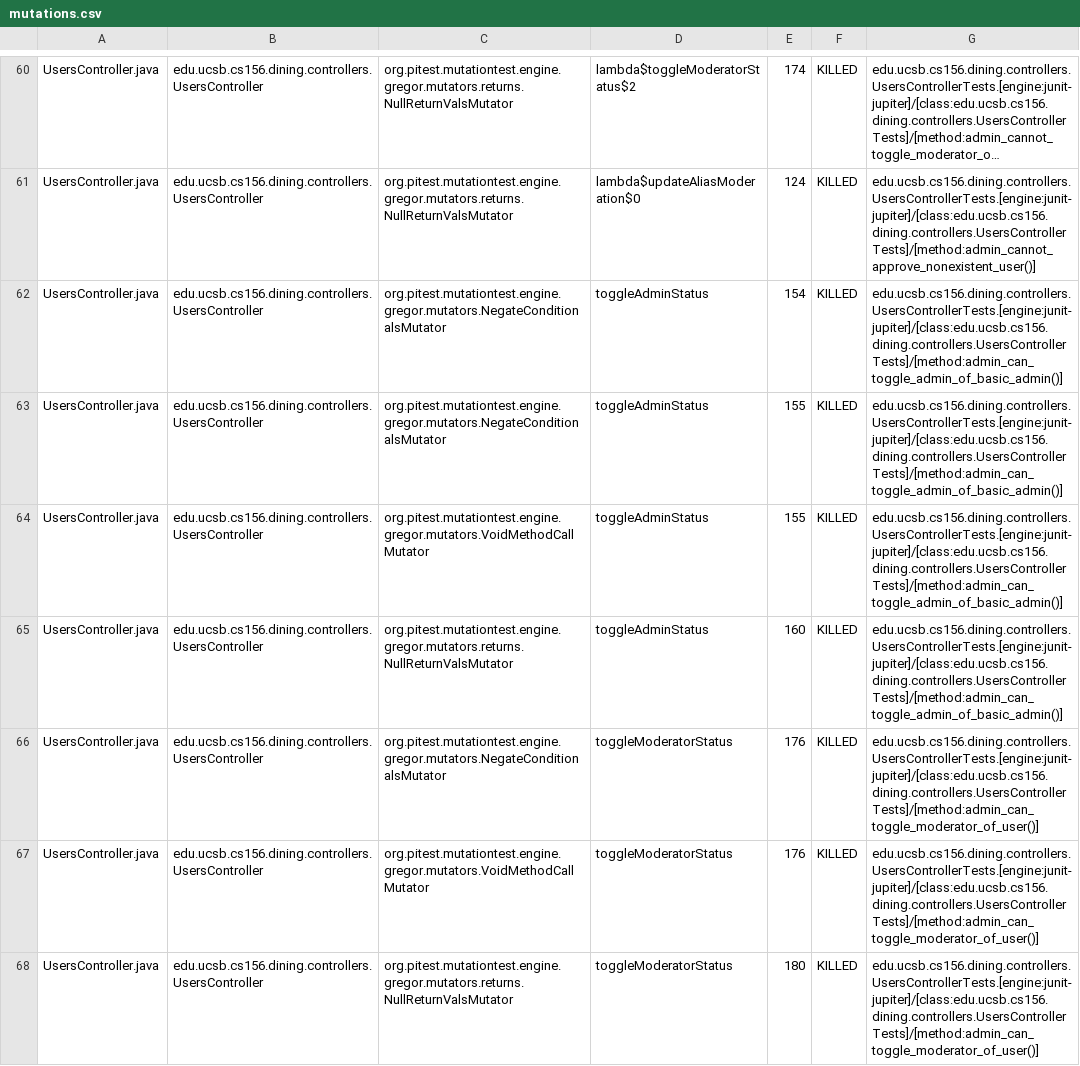
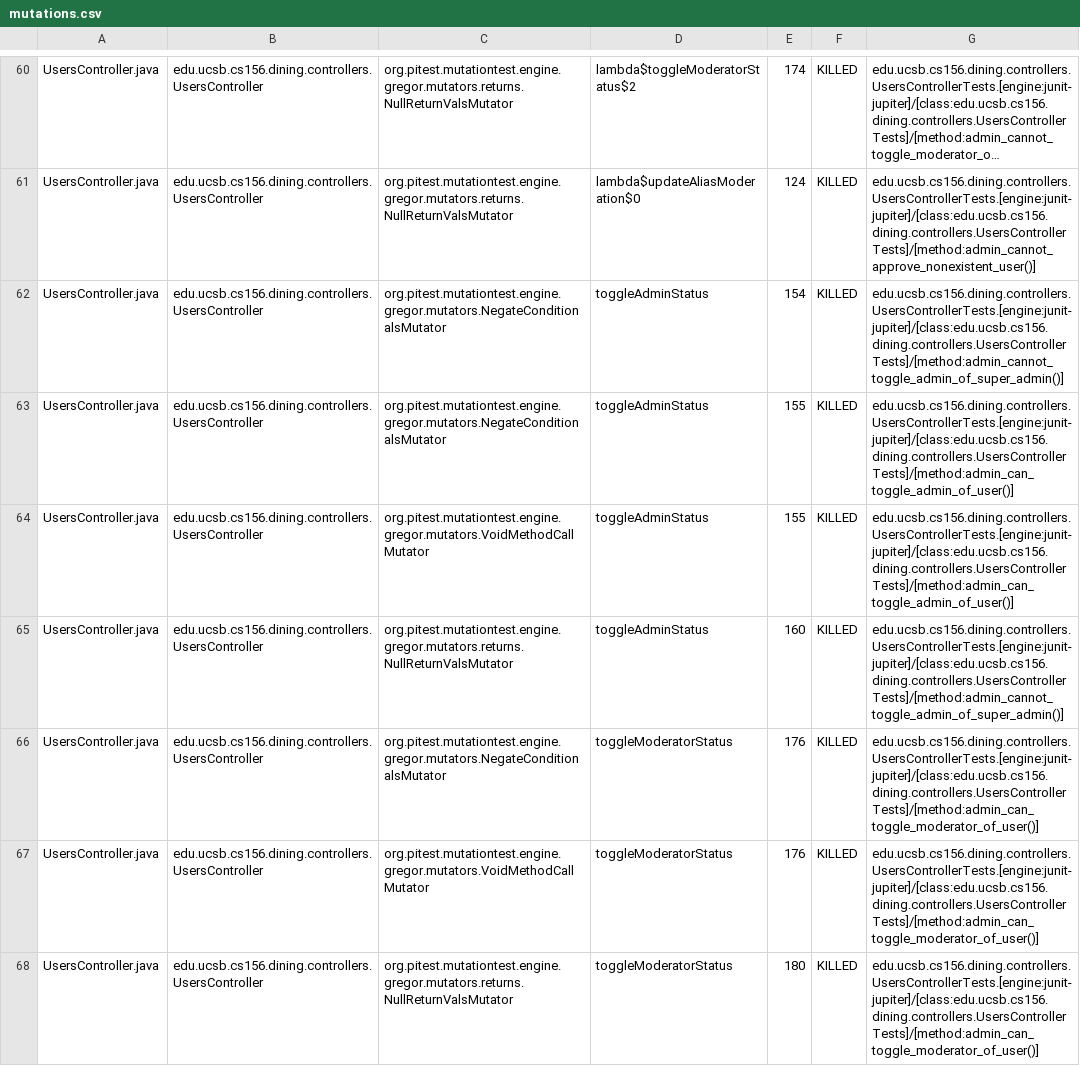
Before and after one commit to ucsb-cs156/proj-dining, a CSV file: prs/106/pitest/mutations.csv, drawn as a sheet; only a part is shown, gaps mark what is left out; long unchanged cells end in …; the diff covers the shown part only; the diff names each change by its address in the sheet, - before the commit and + after, or states it on an @@ line.

Commit message:
Deploying to gh-pages from @ ucsb-cs156/proj-dining@888ca407792b9f3d4d011a0ad46303e5ac7acd75 🚀

```diff
--- a/prs/106/pitest/mutations.csv
+++ b/prs/106/pitest/mutations.csv
-G62: edu.ucsb.cs156.dining.controllers.UsersControllerTests.[engine:junit-jupiter]/[class:edu.ucsb.cs156.dining.controllers.UsersControllerTests]/[method:admin_can_toggle_admin_of_basic_admin()]
+G62: edu.ucsb.cs156.dining.controllers.UsersControllerTests.[engine:junit-jupiter]/[class:edu.ucsb.cs156.dining.controllers.UsersControllerTests]/[method:admin_cannot_toggle_admin_of_super_admin()]
-G63:G64: edu.ucsb.cs156.dining.controllers.UsersControllerTests.[engine:junit-jupiter]/[class:edu.ucsb.cs156.dining.controllers.UsersControllerTests]/[method:admin_can_toggle_admin_of_basic_admin()]
+G63:G64: edu.ucsb.cs156.dining.controllers.UsersControllerTests.[engine:junit-jupiter]/[class:edu.ucsb.cs156.dining.controllers.UsersControllerTests]/[method:admin_can_toggle_admin_of_user()]
-G65: edu.ucsb.cs156.dining.controllers.UsersControllerTests.[engine:junit-jupiter]/[class:edu.ucsb.cs156.dining.controllers.UsersControllerTests]/[method:admin_can_toggle_admin_of_basic_admin()]
+G65: edu.ucsb.cs156.dining.controllers.UsersControllerTests.[engine:junit-jupiter]/[class:edu.ucsb.cs156.dining.controllers.UsersControllerTests]/[method:admin_cannot_toggle_admin_of_super_admin()]
```
Also changed, not shown: 20 edited cells elsewhere in this file, 17 other files.
